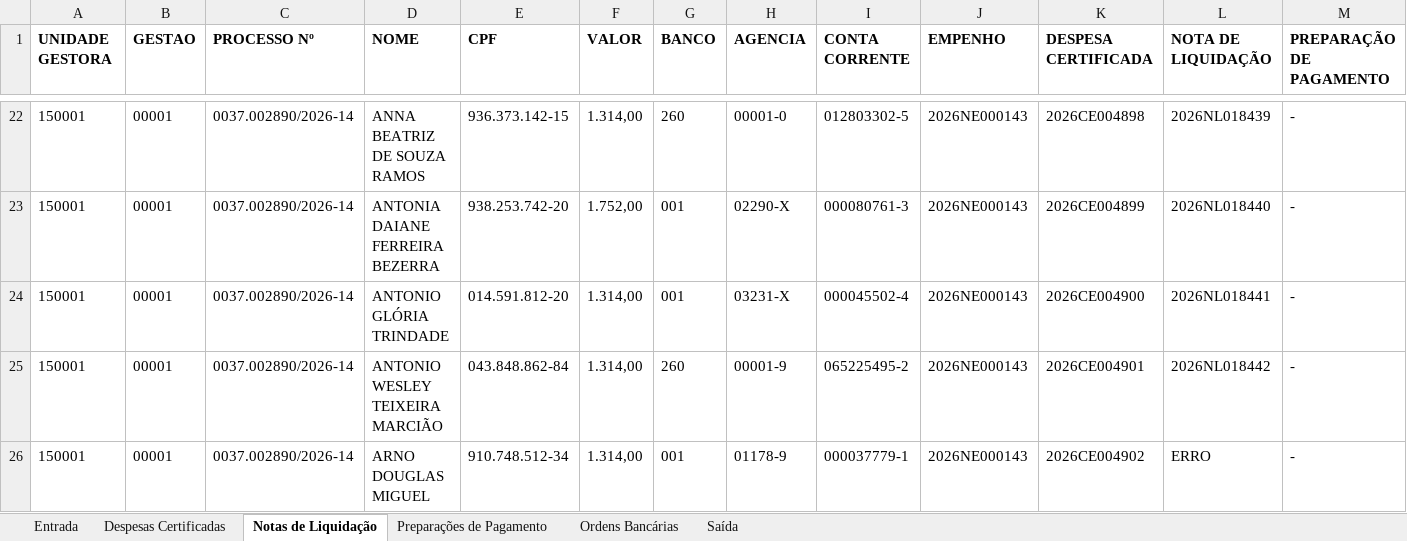
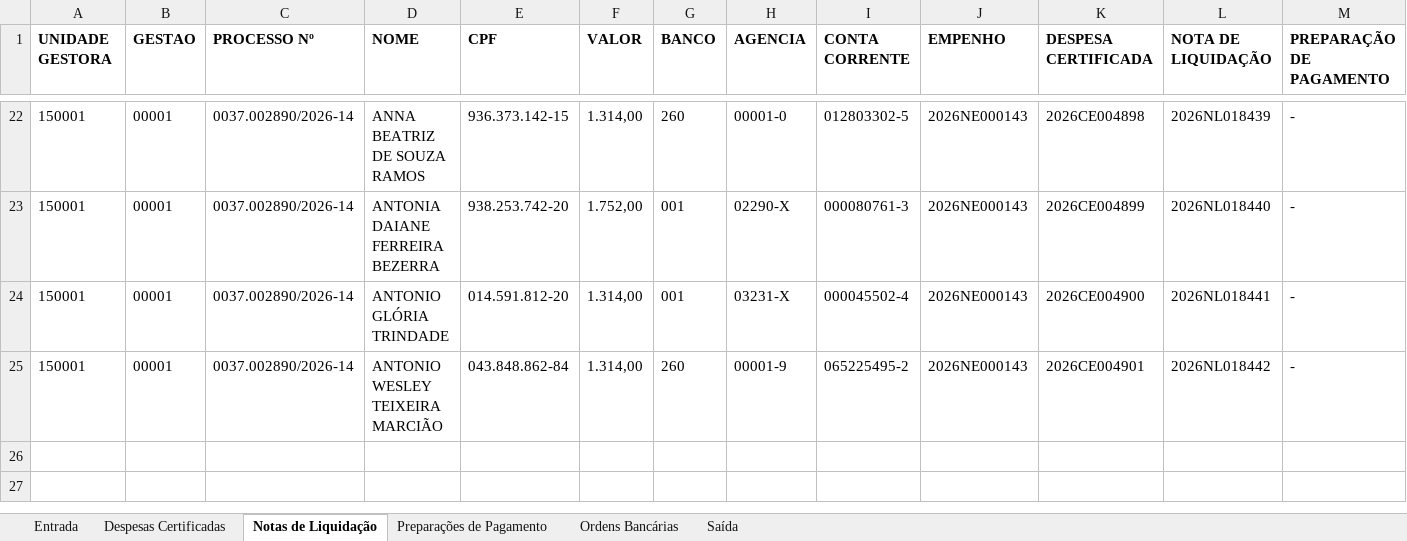
Before and after one commit to louisegoncalves/Automatizacao-SIGEF, an Excel workbook: Pagamentos - voluntariar abril 2026.xlsx, sheet Notas de Liquidação, drawn as a sheet; only a part is shown, gaps mark what is left out; values as stored, in another font and other column widths than the file's, no borders; rows hold the shown columns only; the diff names each change by its address in the sheet, - before the commit and + after, or states it on an @@ line.

```diff
--- a/Pagamentos - voluntariar abril 2026.xlsx (sheet Notas de Liquidação)
+++ b/Pagamentos - voluntariar abril 2026.xlsx (sheet Notas de Liquidação)
-row 26: 150001 | 00001 | 0037.002890/2026-14 | ARNO DOUGLAS MIGUEL | 910.748.512-34 | 1.314,00 | 001 | 01178-9 | 000037779-1 | 2026NE000143 | 2026CE004902 | ERRO | -
```
Also changed, not shown: sheet Entrada, sheet Despesas Certificadas, 1 other file.
